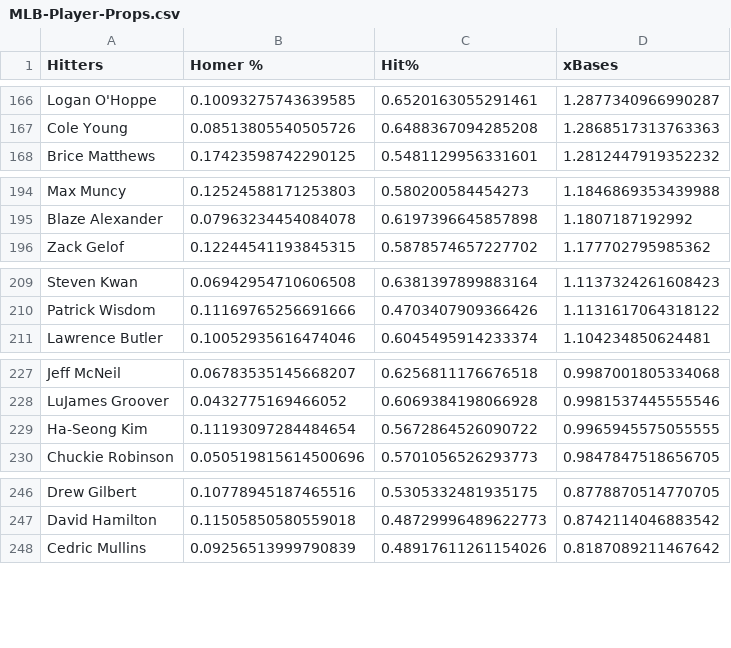
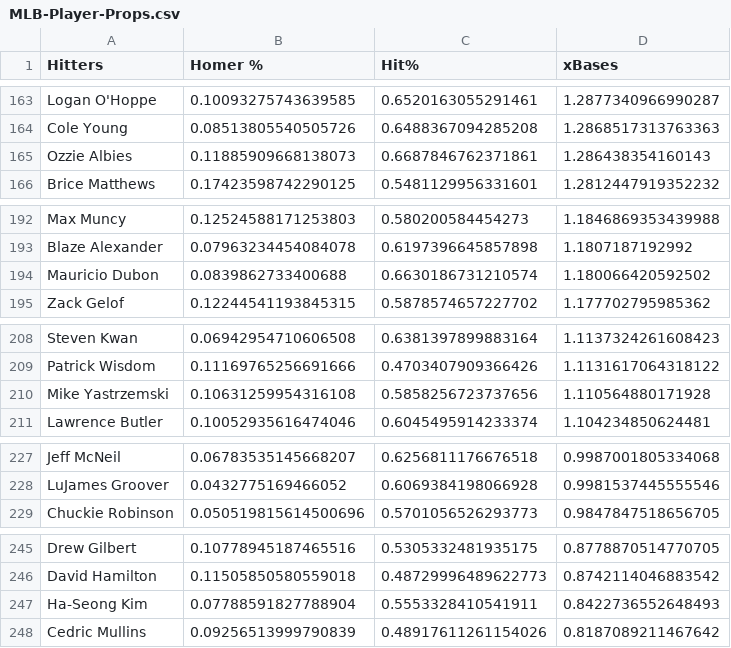
Before and after one commit to jack-simon4/jacks-models, a CSV file: src/assets/MLB-Player-Props.csv, drawn as a sheet; only a part is shown, gaps mark what is left out; the diff covers the shown part only.

```diff
--- a/src/assets/MLB-Player-Props.csv
+++ b/src/assets/MLB-Player-Props.csv
@@ -167,2 +164,3 @@ Logan O'Hoppe,0.10093275743639585,0.6520163055291461,1.2877340966990287
 Cole Young,0.08513805540505726,0.6488367094285208,1.2868517313763363
+Ozzie Albies,0.11885909668138073,0.6687846762371861,1.286438354160143
 Brice Matthews,0.17423598742290125,0.5481129956331601,1.2812447919352232
@@ -195,2 +193,3 @@ Max Muncy,0.12524588171253803,0.580200584454273,1.1846869353439988
 Blaze Alexander,0.07963234454084078,0.6197396645857898,1.1807187192992
+Mauricio Dubon,0.0839862733400688,0.6630186731210574,1.180066420592502
 Zack Gelof,0.12244541193845315,0.5878574657227702,1.177702795985362
@@ -210,2 +209,3 @@ Steven Kwan,0.06942954710606508,0.6381397899883164,1.1137324261608423
 Patrick Wisdom,0.11169765256691666,0.4703407909366426,1.1131617064318122
+Mike Yastrzemski,0.10631259954316108,0.5858256723737656,1.110564880171928
 Lawrence Butler,0.10052935616474046,0.6045495914233374,1.104234850624481
@@ -228,3 +228,2 @@ Jeff McNeil,0.06783535145668207,0.6256811176676518,0.9987001805334068
 LuJames Groover,0.0432775169466052,0.6069384198066928,0.9981537445555546
-Ha-Seong Kim,0.11193097284484654,0.5672864526090722,0.9965945575055555
 Chuckie Robinson,0.050519815614500696,0.5701056526293773,0.9847847518656705
@@ -247,2 +246,3 @@ Drew Gilbert,0.10778945187465516,0.5305332481935175,0.8778870514770705
 David Hamilton,0.11505850580559018,0.48729996489622773,0.8742114046883542
+Ha-Seong Kim,0.07788591827788904,0.5553328410541911,0.8422736552648493
 Cedric Mullins,0.09256513999790839,0.48917611261154026,0.8187089211467642
```
Also changed, not shown: 5 added rows and 8 removed rows elsewhere in this file, src/assets/MLB-Last-Lineups.csv, src/assets/MLB-Lineups.csv, 1 other file.
